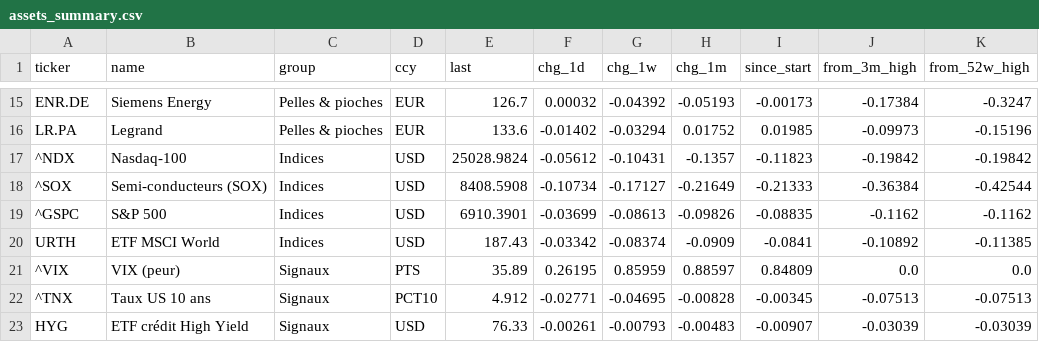
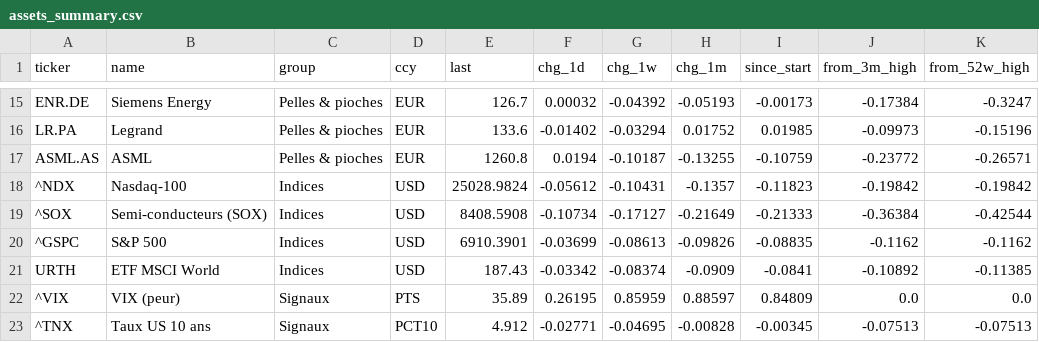
Before and after one commit to paulleriic/ai-bubble-tracker, a CSV file: data/assets_summary.csv, drawn as a sheet; only a part is shown, gaps mark what is left out; the shorter side is filled out with more unchanged rows; the diff names each change by its address in the sheet, - before the commit and + after, or states it on an @@ line.

```diff
--- a/data/assets_summary.csv
+++ b/data/assets_summary.csv
+row 17: ASML.AS | ASML | Pelles & pioches | EUR | 1260.8 | 0.0194 | -0.10187 | -0.13255 | -0.10759 | -0.23772 | -0.26571
```
Also changed, not shown: data/prices.csv, data/signals.csv, 16 other files.
